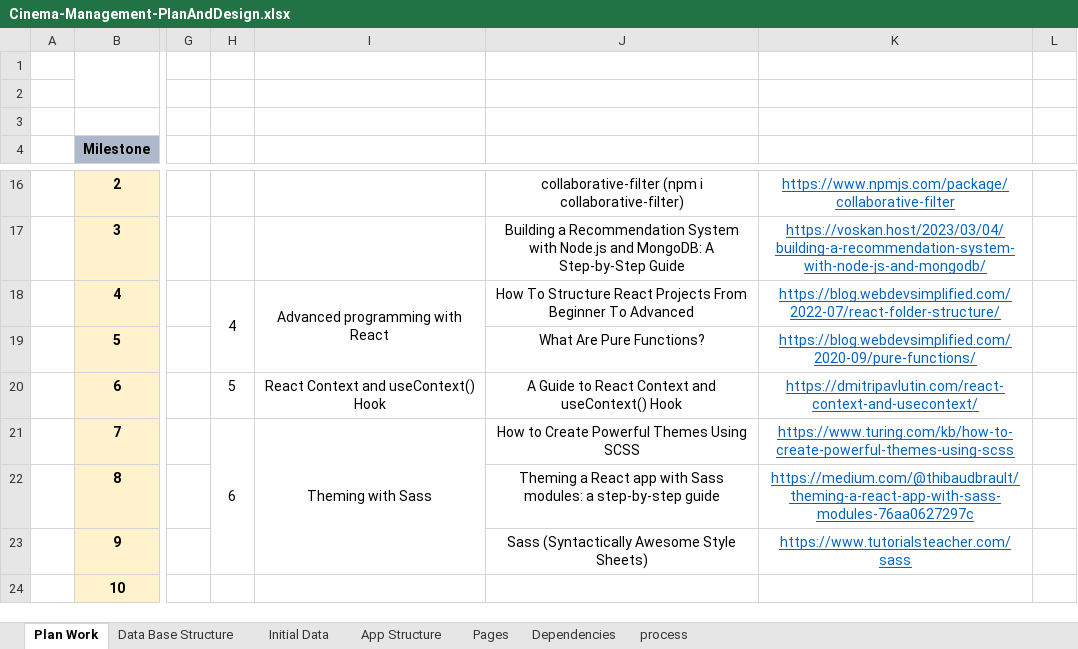
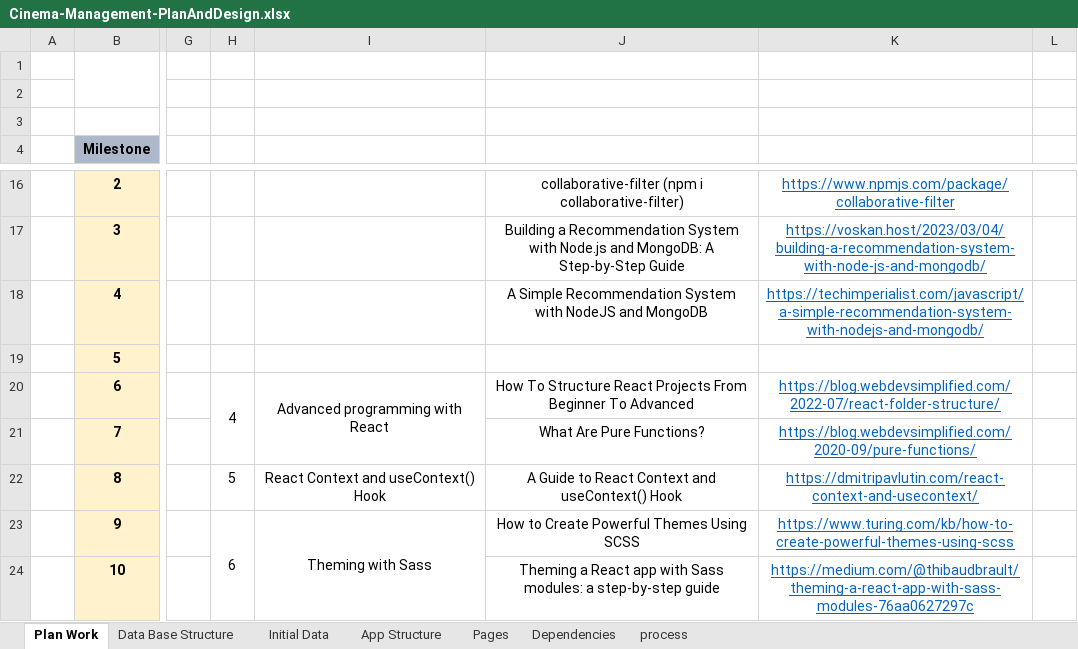
Before and after one commit to basheermulla/Cinema-management-system, an Excel workbook: Cinema-Management-PlanAndDesign.xlsx, sheet Plan Work, drawn as a sheet; only a part is shown, gaps mark what is left out; values as stored, in another font and other column widths than the file's, no borders; charts and pictures and conditional formats not drawn; removed rows and columns are numbered as before the commit, all else as after; the diff covers the shown part only; the diff names each change by its address in the sheet, - before the commit and + after, or states it on an @@ line.

Commit message:
Implemented the recommendation model

```diff
--- a/Cinema-Management-PlanAndDesign.xlsx (sheet Plan Work)
+++ b/Cinema-Management-PlanAndDesign.xlsx (sheet Plan Work)
-H18: 4
+H18: (empty)
-H18:H19 merged
-I18: Advanced programming with React
+I18: (empty)
-I18:I19 merged
-J18: How To Structure React Projects From Beginner To Advanced
+J18: A Simple Recommendation System with NodeJS and MongoDB
-K18: https://blog.webdevsimplified.com/2022-07/react-folder-structure/
+K18: https://techimperialist.com/javascript/a-simple-recommendation-system-with-nodejs-and-mongodb/
-J19: What Are Pure Functions?
+J19: (empty)
-K19: https://blog.webdevsimplified.com/2020-09/pure-functions/
+K19: (empty)
-H20: 5
+H20: 4
+H20:H21 merged
-I20: React Context and useContext() Hook
+I20: Advanced programming with React
+I20:I21 merged
-J20: A Guide to React Context and useContext() Hook
+J20: How To Structure React Projects From Beginner To Advanced
-K20: https://dmitripavlutin.com/react-context-and-usecontext/
+K20: https://blog.webdevsimplified.com/2022-07/react-folder-structure/
-H21: 6
+H21: (empty)
-H21:H23 merged
-I21: Theming with Sass
+I21: (empty)
-I21:I23 merged
-J21: How to Create Powerful Themes Using SCSS
+J21: What Are Pure Functions?
-K21: https://www.turing.com/kb/how-to-create-powerful-themes-using-scss
+K21: https://blog.webdevsimplified.com/2020-09/pure-functions/
-H22: (empty)
+H22: 5
-I22: (empty)
+I22: React Context and useContext() Hook
-J22: Theming a React app with Sass modules: a step-by-step guide
+J22: A Guide to React Context and useContext() Hook
-K22: https://medium.com/@thibaudbrault/theming-a-react-app-with-sass-modules-76aa0627297c
+K22: https://dmitripavlutin.com/react-context-and-usecontext/
-H23: (empty)
+H23: 6
+H23:H25 merged
-I23: (empty)
+I23: Theming with Sass
+I23:I25 merged
-J23: Sass (Syntactically Awesome Style Sheets)
+J23: How to Create Powerful Themes Using SCSS
-K23: https://www.tutorialsteacher.com/sass
+K23: https://www.turing.com/kb/how-to-create-powerful-themes-using-scss
-J24: (empty)
+J24: Theming a React app with Sass modules: a step-by-step guide
-K24: (empty)
+K24: https://medium.com/@thibaudbrault/theming-a-react-app-with-sass-modules-76aa0627297c
```
Also changed, not shown: 6 added rows, 4 removed rows, 1 moved row, 15 edited cells and cell formats elsewhere in this sheet, charts or pictures, 19 other files.
